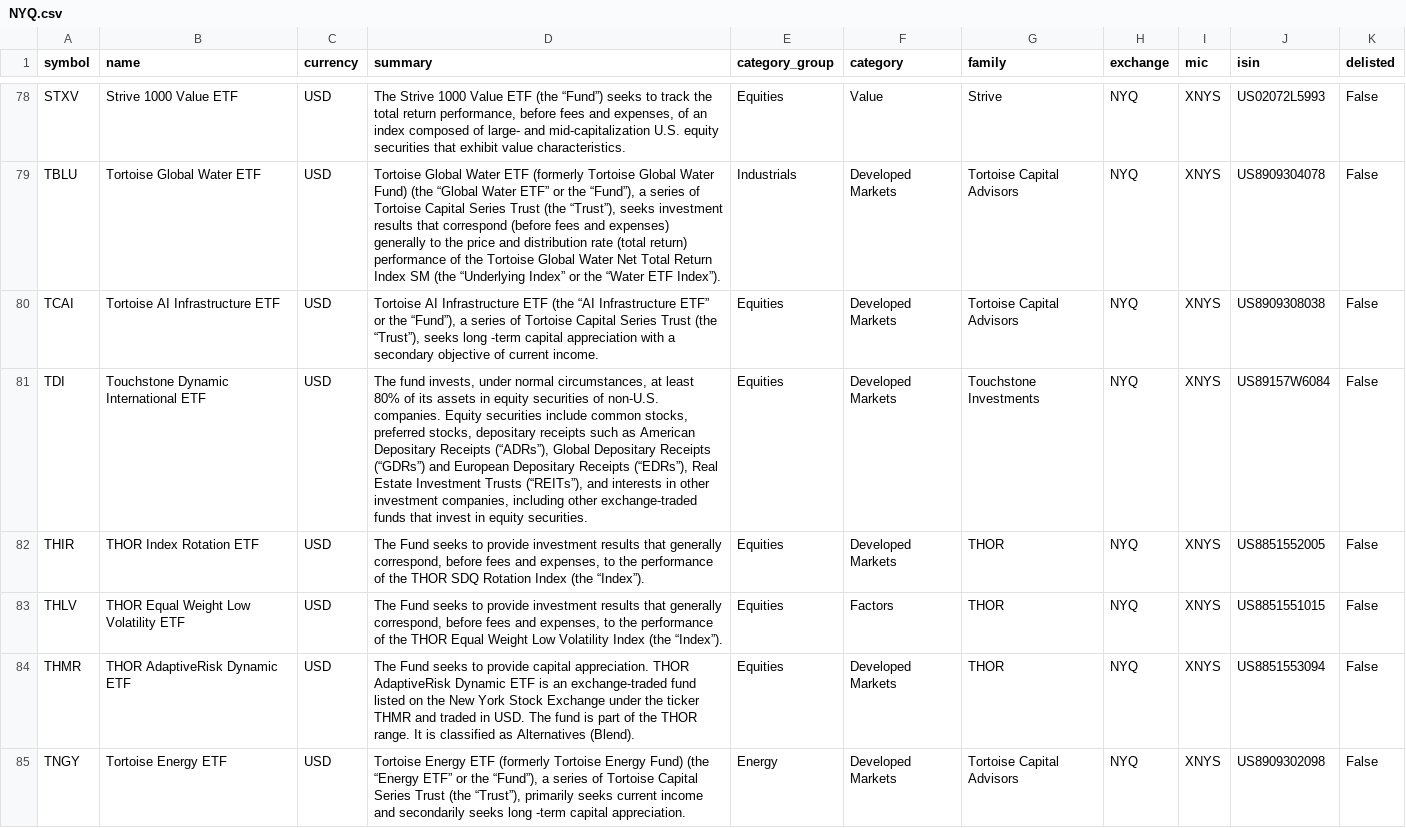
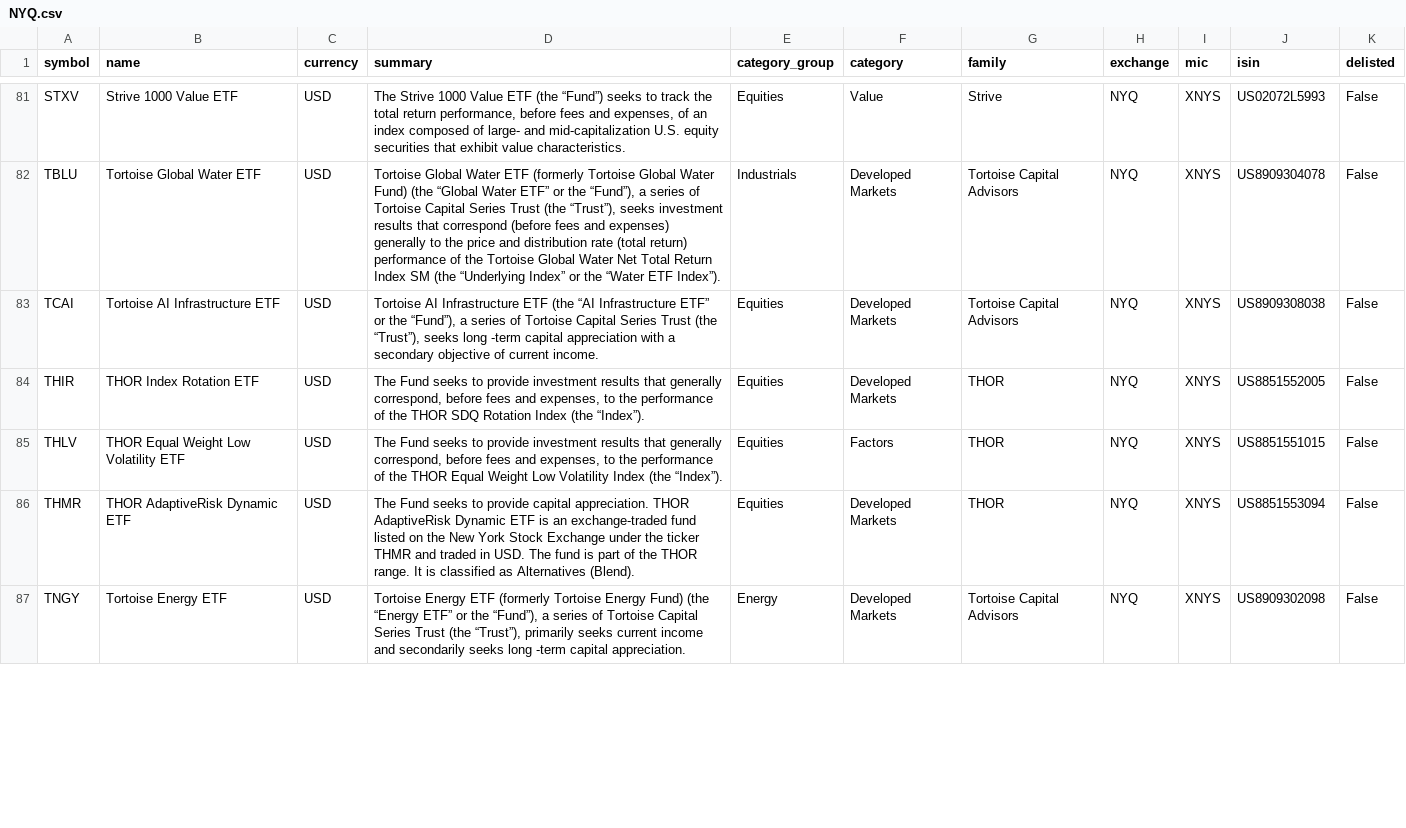
Before and after one commit to JerBouma/FinanceDatabase, a CSV file: database/etfs/NYQ.csv, drawn as a sheet; only a part is shown, gaps mark what is left out; removed rows and columns are numbered as before the commit, all else as after; the diff covers the shown part only; the diff names each change by its address in the sheet, - before the commit and + after, or states it on an @@ line.

```diff
--- a/database/etfs/NYQ.csv
+++ b/database/etfs/NYQ.csv
-row 81: TDI | Touchstone Dynamic International ETF | USD | The fund invests, under normal circumstances, at least 80% of its assets in equity securities of non-U.S. companies. Equity securities include common stocks, preferred stocks, depositary receipts such as American Depositary Receipts (“ADRs”), Global Depositary Receipts (“GDRs”) and European Depositary Receipts (“EDRs”), Real Estate Investment Trusts (“REITs”), and interests in other investment companies, including other exchange-traded funds that invest in equity securities. | Equities | Developed Markets | Touchstone Investments | NYQ | XNYS | US89157W6084 | False
```
Also changed, not shown: 8 added rows and 3 removed rows elsewhere in this file, database/equities/NGM.csv, database/etfs/BTS.csv, 10 other files.
